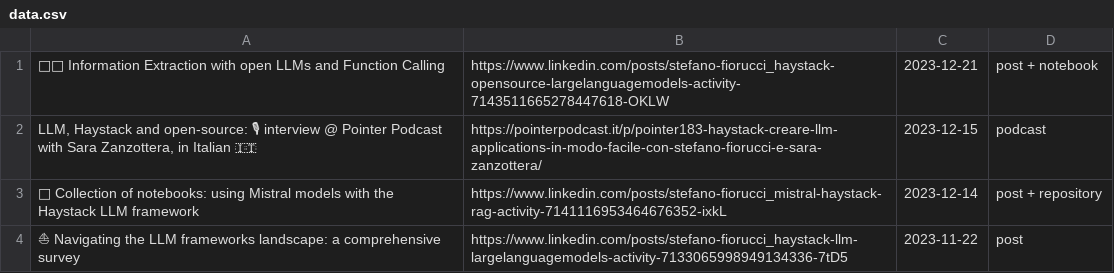
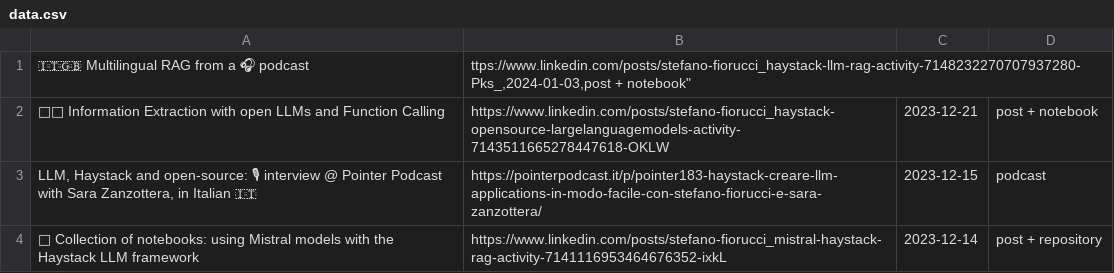
Before and after one commit to anakin87/content-collection, a CSV file: data/data.csv, drawn as a sheet; only a part is shown; the shorter side is filled out with more unchanged rows.

Commit message:
Update data.csv

```diff
--- a/data/data.csv
+++ b/data/data.csv
@@ -1 +1,2 @@
+"🇮🇹🇬🇧 Multilingual RAG from a 🎧 podcast","ttps://www.linkedin.com/posts/stefano-fiorucci_haystack-llm-rag-activity-7148232270707937280-Pks_,2024-01-03,"post + notebook"
 "🧪🦍 Information Extraction with open LLMs and Function Calling","https://www.linkedin.com/posts/stefano-fiorucci_haystack-opensource-largelanguagemodels-activity-7143511665278447618-OKLW",2023-12-21,"post + notebook"
```
